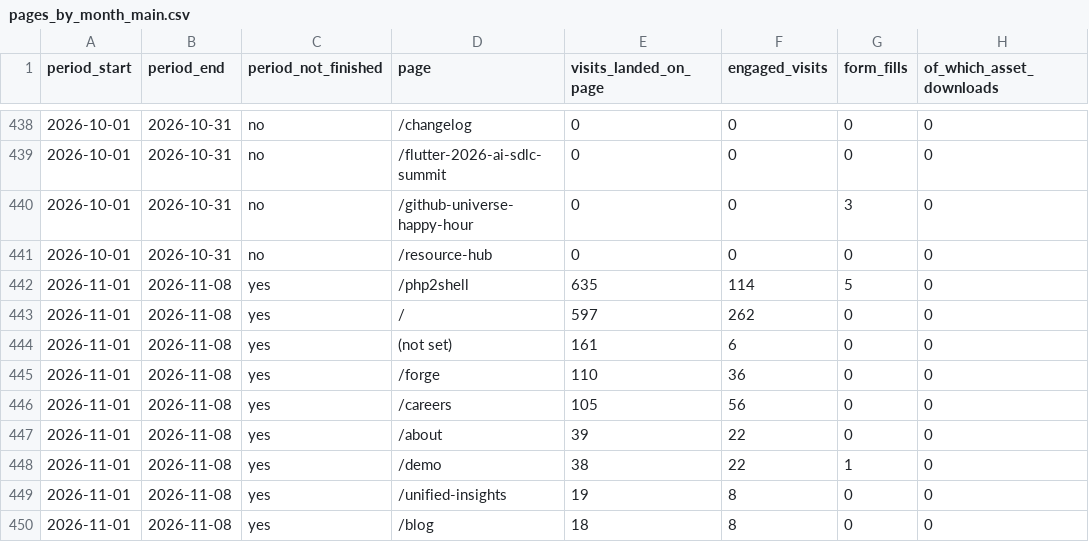
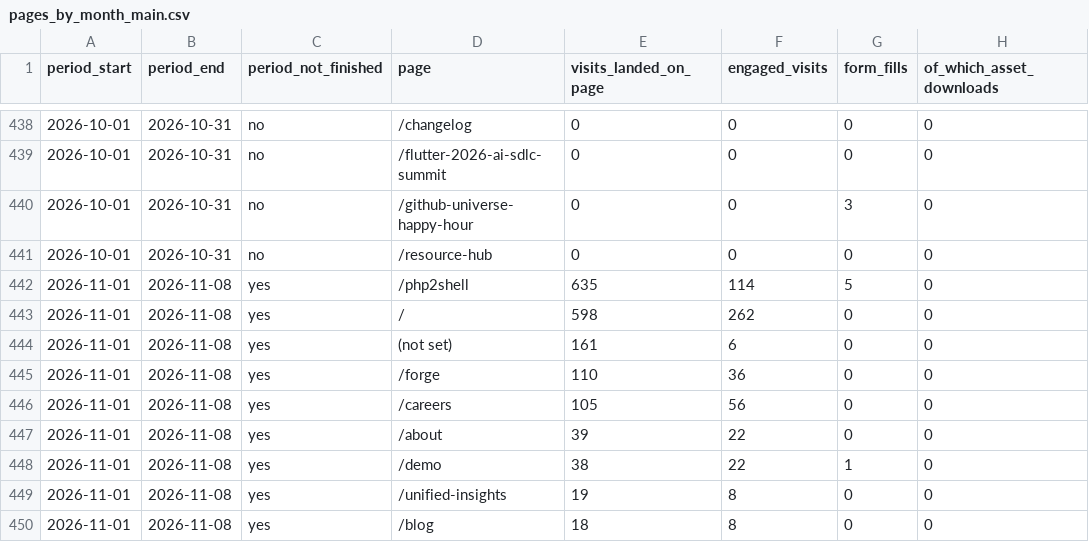
Before and after one commit to puravbhandari-gif/opsera-analytics-dashboard, a CSV file: for-claude/pages_by_month_main.csv, drawn as a sheet; only a part is shown, gaps mark what is left out; the diff names each change by its address in the sheet, - before the commit and + after, or states it on an @@ line.

```diff
--- a/for-claude/pages_by_month_main.csv
+++ b/for-claude/pages_by_month_main.csv
-E443 (visits_landed_on_page): 597
+E443 (visits_landed_on_page): 598
```
Also changed, not shown: for-claude/customer_journey_funnel_by_month.csv, for-claude/customer_journey_funnel_by_week.csv, 24 other files.
